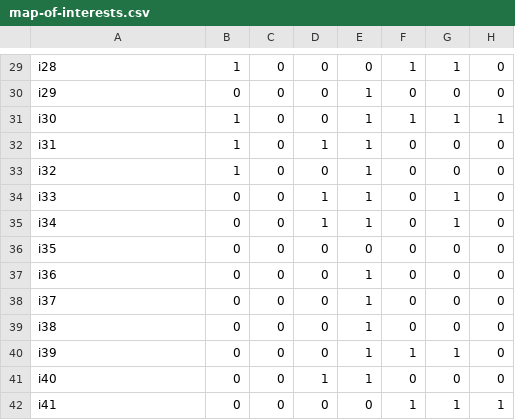
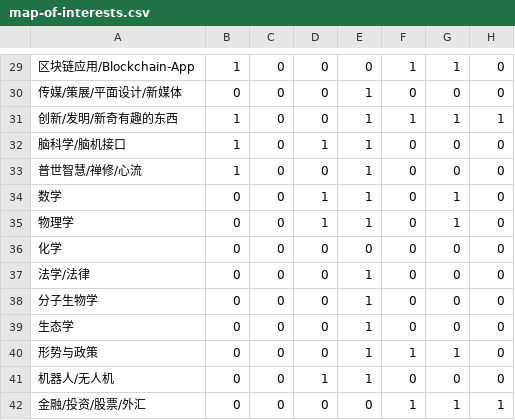
Before and after one commit to pimgeek/pimgeek.github.io, a CSV file: map-of-interests.csv, drawn as a sheet; only a part is shown, gaps mark what is left out; the diff covers the shown part only; the diff names each change by its address in the sheet, - before the commit and + after, or states it on an @@ line.

Commit message:
Update map-of-interests.csv

```diff
--- a/map-of-interests.csv
+++ b/map-of-interests.csv
-A29: i28
+A29: 区块链应用/Blockchain-App
-A30: i29
+A30: 传媒/策展/平面设计/新媒体
-A31: i30
+A31: 创新/发明/新奇有趣的东西
-A32: i31
+A32: 脑科学/脑机接口
-A33: i32
+A33: 普世智慧/禅修/心流
-A34: i33
+A34: 数学
-A35: i34
+A35: 物理学
-A36: i35
+A36: 化学
-A37: i36
+A37: 法学/法律
-A38: i37
+A38: 分子生物学
-A39: i38
+A39: 生态学
-A40: i39
+A40: 形势与政策
-A41: i40
+A41: 机器人/无人机
-A42: i41
+A42: 金融/投资/股票/外汇
```
Also changed, not shown: 1 added row, 1 removed row and 27 edited cells elsewhere in this file.
